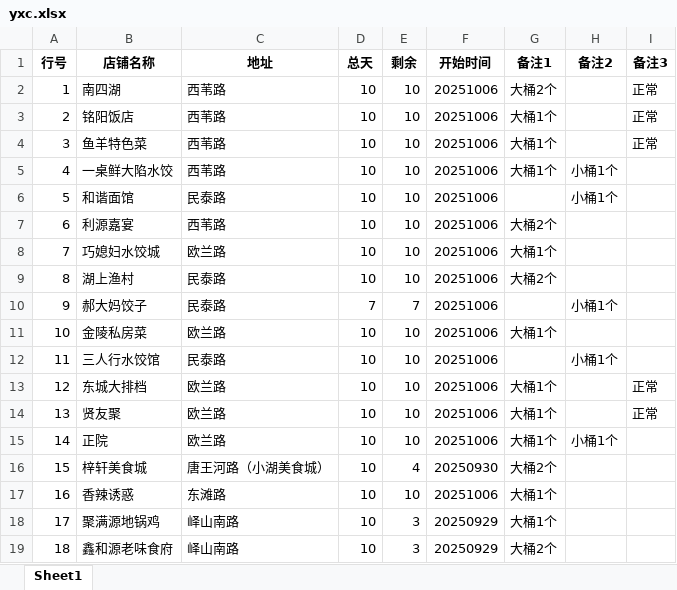
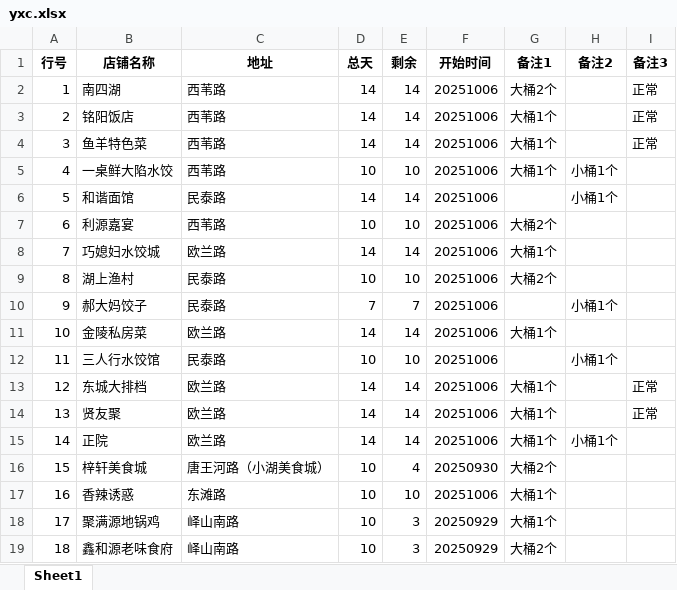
Before and after one commit to steven054/yxc-monitor, an Excel workbook: yxc.xlsx, sheet Sheet1, drawn as a sheet; only a part is shown; values as stored, in another font and other column widths than the file's, no borders; the diff covers the shown part only; the diff names each change by its address in the sheet, - before the commit and + after, or states it on an @@ line.

```diff
--- a/yxc.xlsx (sheet Sheet1)
+++ b/yxc.xlsx (sheet Sheet1)
-D2:D4 (总天): 10
+D2:D4 (总天): 14
-E2:E4 (剩余): 10
+E2:E4 (剩余): 14
-D6 (总天): 10
+D6 (总天): 14
-E6 (剩余): 10
+E6 (剩余): 14
-D8 (总天): 10
+D8 (总天): 14
-E8 (剩余): 10
+E8 (剩余): 14
-D11 (总天): 10
+D11 (总天): 14
-E11 (剩余): 10
+E11 (剩余): 14
-D13:D15 (总天): 10
+D13:D15 (总天): 14
-E13:E15 (剩余): 10
+E13:E15 (剩余): 14
```
Also changed, not shown: 3 added rows, 1 removed row and 54 edited cells elsewhere in this sheet.
